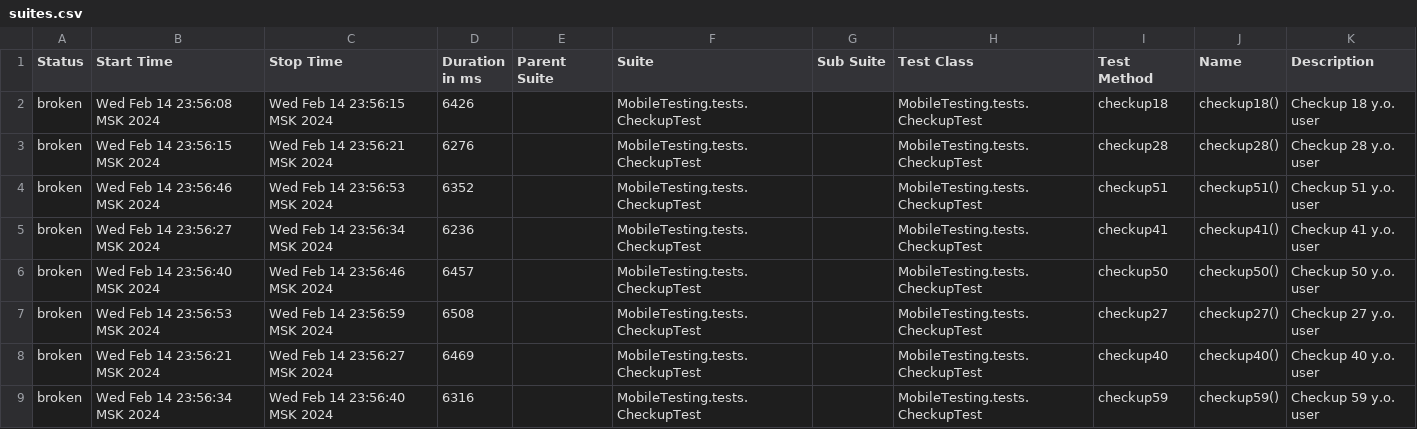
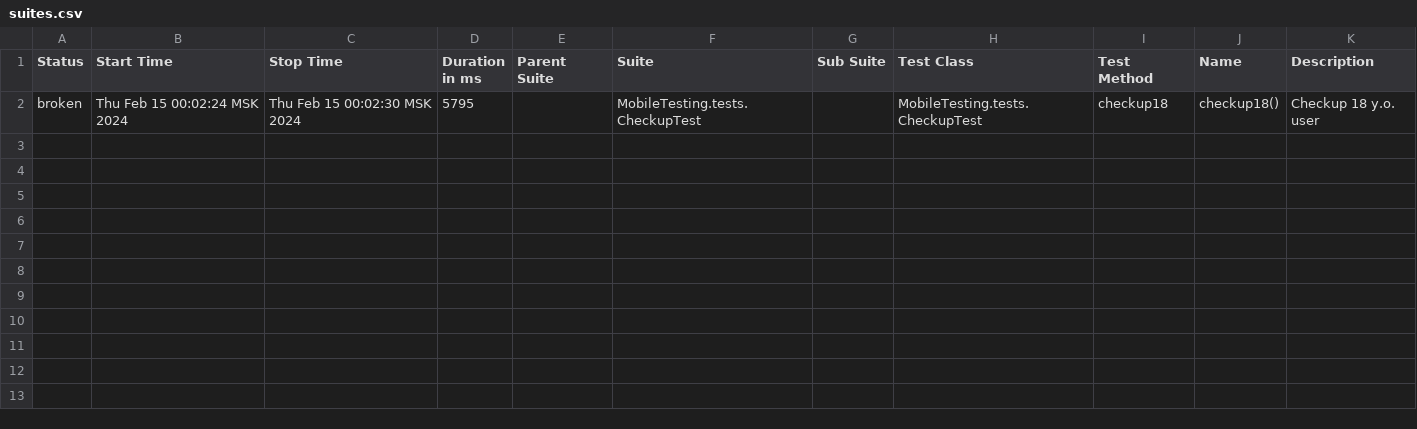
Before and after one commit to devops-ot/allure, a CSV file: data/suites.csv, drawn as a sheet.

```diff
--- a/data/suites.csv
+++ b/data/suites.csv
@@ -1,9 +1,2 @@
 "Status","Start Time","Stop Time","Duration in ms","Parent Suite","Suite","Sub Suite","Test Class","Test Method","Name","Description"
-"broken","Wed Feb 14 23:56:08 MSK 2024","Wed Feb 14 23:56:15 MSK 2024","6426","","MobileTesting.tests.CheckupTest","","MobileTesting.tests.CheckupTest","checkup18","checkup18()","Checkup 18 y.o. user"
-"broken","Wed Feb 14 23:56:15 MSK 2024","Wed Feb 14 23:56:21 MSK 2024","6276","","MobileTesting.tests.CheckupTest","","MobileTesting.tests.CheckupTest","checkup28","checkup28()","Checkup 28 y.o. user"
-"broken","Wed Feb 14 23:56:46 MSK 2024","Wed Feb 14 23:56:53 MSK 2024","6352","","MobileTesting.tests.CheckupTest","","MobileTesting.tests.CheckupTest","checkup51","checkup51()","Checkup 51 y.o. user"
-"broken","Wed Feb 14 23:56:27 MSK 2024","Wed Feb 14 23:56:34 MSK 2024","6236","","MobileTesting.tests.CheckupTest","","MobileTesting.tests.CheckupTest","checkup41","checkup41()","Checkup 41 y.o. user"
-"broken","Wed Feb 14 23:56:40 MSK 2024","Wed Feb 14 23:56:46 MSK 2024","6457","","MobileTesting.tests.CheckupTest","","MobileTesting.tests.CheckupTest","checkup50","checkup50()","Checkup 50 y.o. user"
-"broken","Wed Feb 14 23:56:53 MSK 2024","Wed Feb 14 23:56:59 MSK 2024","6508","","MobileTesting.tests.CheckupTest","","MobileTesting.tests.CheckupTest","checkup27","checkup27()","Checkup 27 y.o. user"
-"broken","Wed Feb 14 23:56:21 MSK 2024","Wed Feb 14 23:56:27 MSK 2024","6469","","MobileTesting.tests.CheckupTest","","MobileTesting.tests.CheckupTest","checkup40","checkup40()","Checkup 40 y.o. user"
-"broken","Wed Feb 14 23:56:34 MSK 2024","Wed Feb 14 23:56:40 MSK 2024","6316","","MobileTesting.tests.CheckupTest","","MobileTesting.tests.CheckupTest","checkup59","checkup59()","Checkup 59 y.o. user"
+"broken","Thu Feb 15 00:02:24 MSK 2024","Thu Feb 15 00:02:30 MSK 2024","5795","","MobileTesting.tests.CheckupTest","","MobileTesting.tests.CheckupTest","checkup18","checkup18()","Checkup 18 y.o. user"
```
Also changed, not shown: 27 other files.
